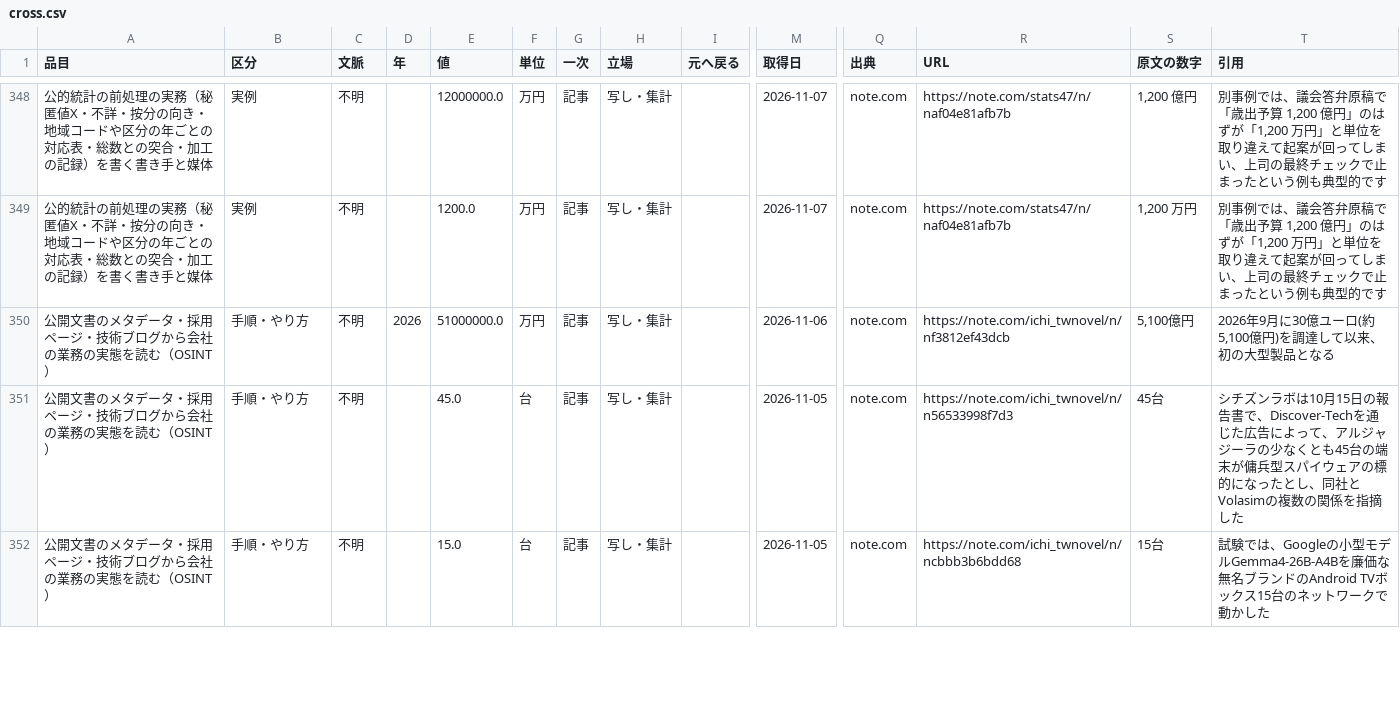
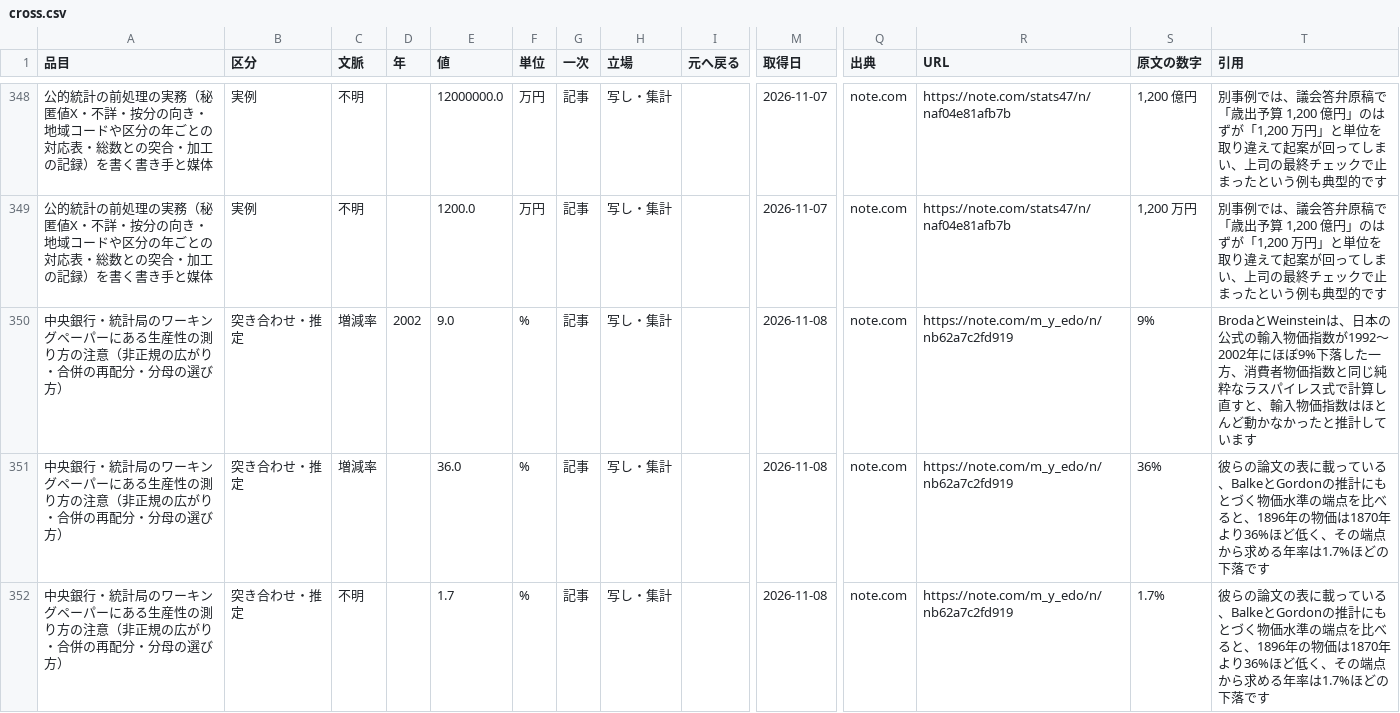
Before and after one commit to a-one-road-official/Researcher, a CSV file: researcher/out/research_method/cross.csv, drawn as a sheet; only a part is shown, gaps mark what is left out; the shorter side is filled out with more unchanged rows; rows hold the shown columns only; the diff covers the shown part only; the diff names each change by its address in the sheet, - before the commit and + after, or states it on an @@ line.

```diff
--- a/researcher/out/research_method/cross.csv
+++ b/researcher/out/research_method/cross.csv
+row 350: 中央銀行・統計局のワーキングペーパーにある生産性の測り方の注意（非正規の広がり・合併の再配分・分母の選び方） | 突き合わせ・推定 | 増減率 | 2002 | 9.0 | % | 記事 | 写し・集計 |  | 2026-11-08 | note.com | https://note.com/m_y_edo/n/nb62a7c2fd919 | 9% | BrodaとWeinsteinは、日本の公式の輸入物価指数が1992〜2002年にほぼ9%下落した一方、消費者物価指数と同じ純粋なラスパイレス式で計算し直すと、輸入物価指数はほとんど動かなかったと推計しています
+row 351: 中央銀行・統計局のワーキングペーパーにある生産性の測り方の注意（非正規の広がり・合併の再配分・分母の選び方） | 突き合わせ・推定 | 増減率 |  | 36.0 | % | 記事 | 写し・集計 |  | 2026-11-08 | note.com | https://note.com/m_y_edo/n/nb62a7c2fd919 | 36% | 彼らの論文の表に載っている、BalkeとGordonの推計にもとづく物価水準の端点を比べると、1896年の物価は1870年より36%ほど低く、その端点から求める年率は1.7%ほどの下落です
+row 352: 中央銀行・統計局のワーキングペーパーにある生産性の測り方の注意（非正規の広がり・合併の再配分・分母の選び方） | 突き合わせ・推定 | 不明 |  | 1.7 | % | 記事 | 写し・集計 |  | 2026-11-08 | note.com | https://note.com/m_y_edo/n/nb62a7c2fd919 | 1.7% | 彼らの論文の表に載っている、BalkeとGordonの推計にもとづく物価水準の端点を比べると、1896年の物価は1870年より36%ほど低く、その端点から求める年率は1.7%ほどの下落です
```
Also changed, not shown: 8 added rows elsewhere in this file, researcher/out/research_method/summary.csv, 28 other files.
